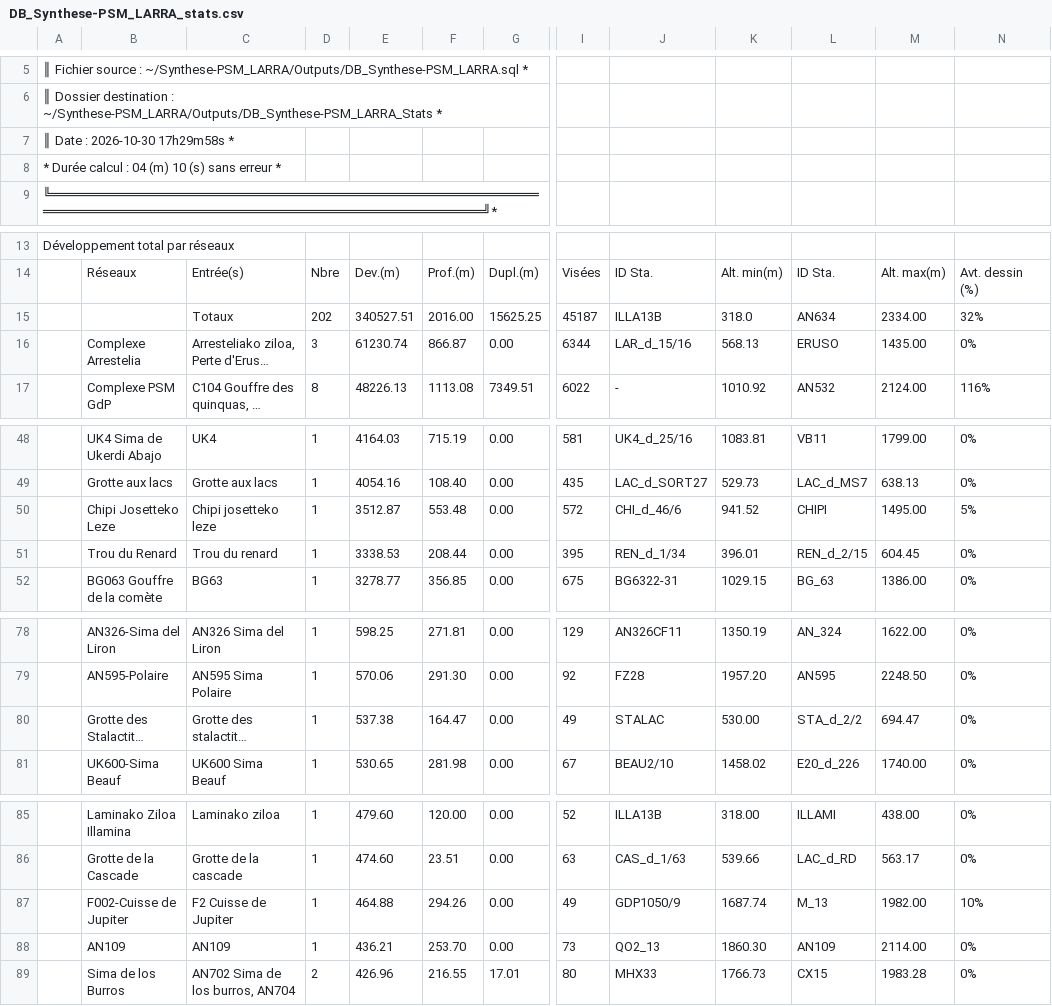
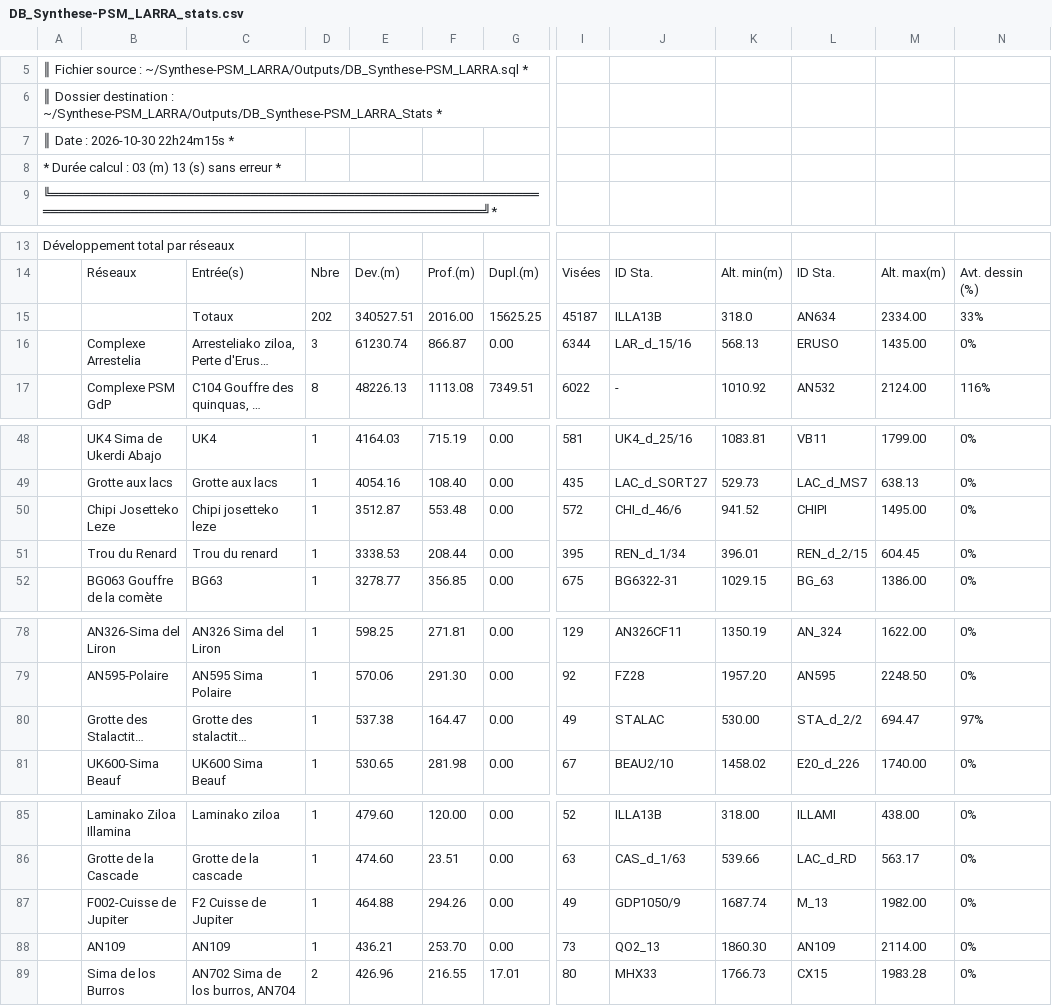
Before and after one commit to Alex38Lyon/Synthese-PSM_LARRA, a CSV file: Outputs/DB_Synthese-PSM_LARRA_Stats/DB_Synthese-PSM_LARRA_stats.csv, drawn as a sheet; only a part is shown, gaps mark what is left out; long unchanged cells end in …; the diff covers the shown part only; the diff names each change by its address in the sheet, - before the commit and + after, or states it on an @@ line.

```diff
--- a/Outputs/DB_Synthese-PSM_LARRA_Stats/DB_Synthese-PSM_LARRA_stats.csv
+++ b/Outputs/DB_Synthese-PSM_LARRA_Stats/DB_Synthese-PSM_LARRA_stats.csv
-A7: ║ Date : 2026-10-30 17h29m58s *
+A7: ║ Date : 2026-10-30 22h24m15s *
-A8: * Durée calcul : 04 (m) 10 (s) sans erreur *
+A8: * Durée calcul : 03 (m) 13 (s) sans erreur *
-N15: 32%
+N15: 33%
-N50: 5%
+N50: 0%
-N80: 0%
+N80: 97%
-N87: 10%
+N87: 0%
```
Also changed, not shown: 1 edited cell elsewhere in this file, 22 other files.
